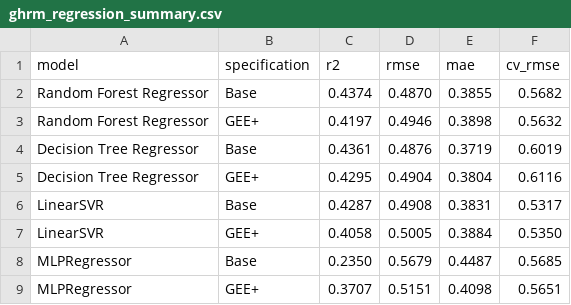
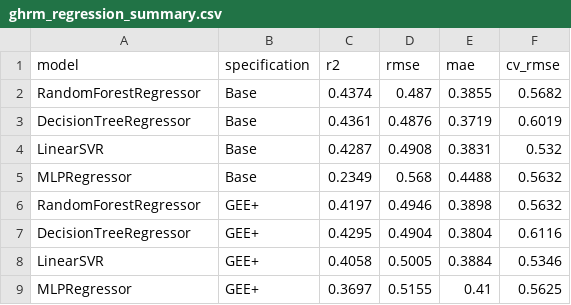
Before and after one commit to Arian-eng/HR-Analytics-ML, a CSV file: results/tables/ghrm_regression_summary.csv, drawn as a sheet.

Commit message:
Align pre-defense evidence with executed results and strengthen statistical validation

```diff
--- a/results/tables/ghrm_regression_summary.csv
+++ b/results/tables/ghrm_regression_summary.csv
@@ -1,9 +1,9 @@
 model,specification,r2,rmse,mae,cv_rmse
-Random Forest Regressor,Base,0.4374,0.4870,0.3855,0.5682
-Random Forest Regressor,GEE+,0.4197,0.4946,0.3898,0.5632
-Decision Tree Regressor,Base,0.4361,0.4876,0.3719,0.6019
-Decision Tree Regressor,GEE+,0.4295,0.4904,0.3804,0.6116
-LinearSVR,Base,0.4287,0.4908,0.3831,0.5317
-LinearSVR,GEE+,0.4058,0.5005,0.3884,0.5350
-MLPRegressor,Base,0.2350,0.5679,0.4487,0.5685
-MLPRegressor,GEE+,0.3707,0.5151,0.4098,0.5651
+RandomForestRegressor,Base,0.4374,0.487,0.3855,0.5682
+DecisionTreeRegressor,Base,0.4361,0.4876,0.3719,0.6019
+LinearSVR,Base,0.4287,0.4908,0.3831,0.532
+MLPRegressor,Base,0.2349,0.568,0.4488,0.5632
+RandomForestRegressor,GEE+,0.4197,0.4946,0.3898,0.5632
+DecisionTreeRegressor,GEE+,0.4295,0.4904,0.3804,0.6116
+LinearSVR,GEE+,0.4058,0.5005,0.3884,0.5346
+MLPRegressor,GEE+,0.3697,0.5155,0.41,0.5625
```
Also changed, not shown: results/tables/classification_summary.csv, results/tables/pattern_summary.csv, 32 other files.
